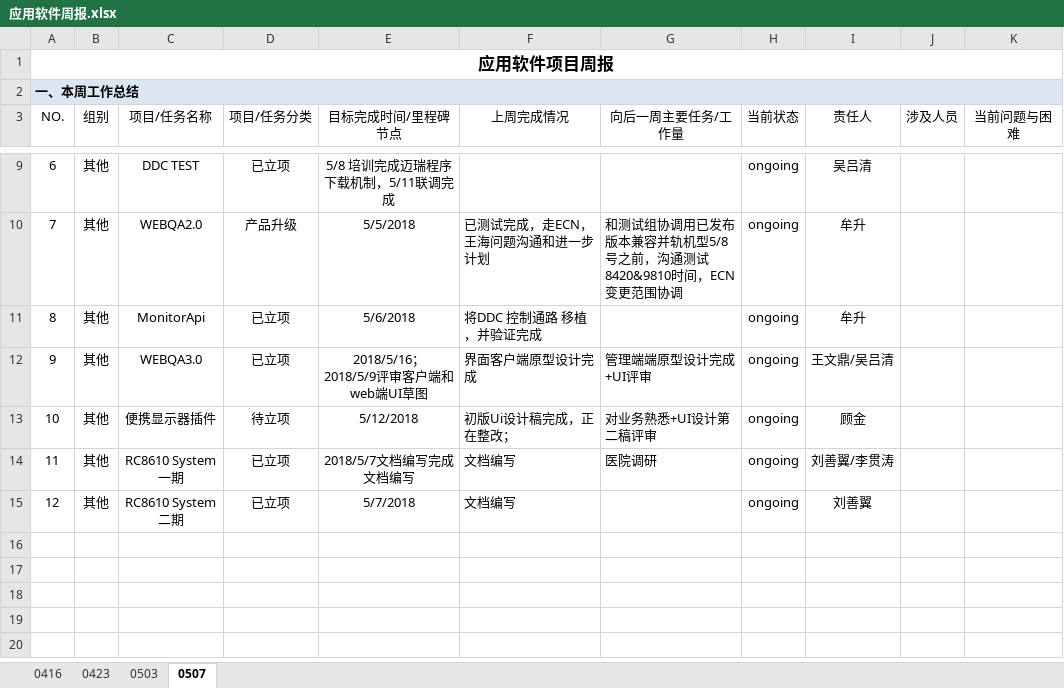
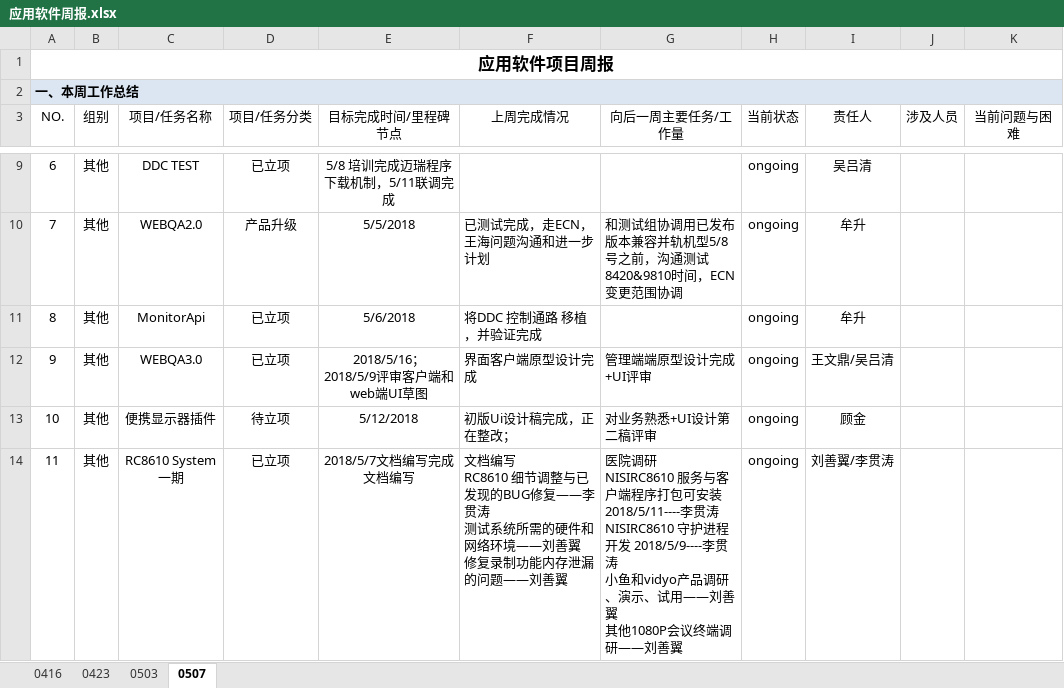
Before and after one commit to JUSHA1996/Logs, an Excel workbook: 应用软件周报.xlsx, sheet 0507, drawn as a sheet; only a part is shown, gaps mark what is left out; values as stored, in another font and other column widths than the file's, no borders; conditional formats not drawn; ↵ is a line break in a cell; the diff names each change by its address in the sheet, - before the commit and + after, or states it on an @@ line.

Commit message:
刘善翼

```diff
--- a/应用软件周报.xlsx (sheet 0507)
+++ b/应用软件周报.xlsx (sheet 0507)
-F14 (上周完成情况): 文档编写
+F14 (上周完成情况): 文档编写 ↵ RC8610 细节调整与已发现的BUG修复——李贯涛 ↵ 测试系统所需的硬件和网络环境——刘善翼 ↵ 修复录制功能内存泄漏的问题——刘善翼
-G14 (向后一周主要任务/工作量): 医院调研
+G14 (向后一周主要任务/工作量): 医院调研 ↵ NISIRC8610 服务与客户端程序打包可安装 2018/5/11----李贯涛 ↵ NISIRC8610 守护进程开发 2018/5/9----李贯涛 ↵ 小鱼和vidyo产品调研、演示、试用——刘善翼 ↵ 其他1080P会议终端调研——刘善翼
-row 15: 12 | 其他 | RC8610 System二期 | 已立项 | 5/7/2018 | 文档编写 |  | ongoing | 刘善翼
```
